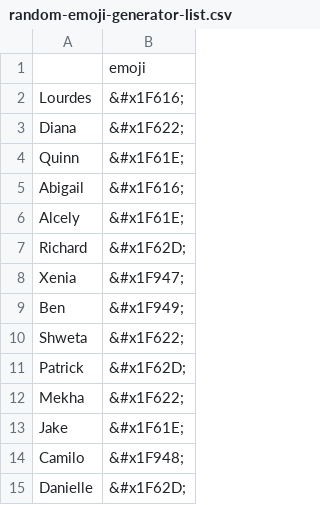
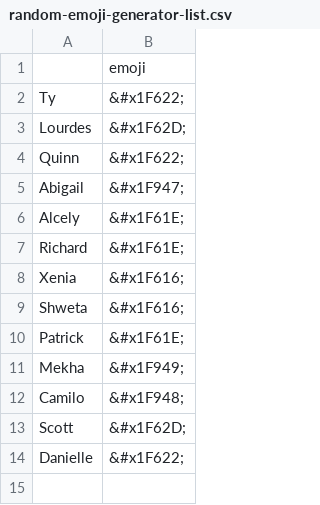
Before and after one commit to HAS-Tools-Fall2020/forecasting, a CSV file: evaluation_scripts/bonus/random-emoji-generator-list.csv, drawn as a sheet.

```diff
--- a/evaluation_scripts/bonus/random-emoji-generator-list.csv
+++ b/evaluation_scripts/bonus/random-emoji-generator-list.csv
@@ -1,15 +1,14 @@
 ,emoji
-Lourdes,&#x1F616;
-Diana,&#x1F622;
-Quinn,&#x1F61E;
-Abigail,&#x1F616;
+Ty,&#x1F622;
+Lourdes,&#x1F62D;
+Quinn,&#x1F622;
+Abigail,&#x1F947;
 Alcely,&#x1F61E;
-Richard,&#x1F62D;
-Xenia,&#x1F947;
-Ben,&#x1F949;
-Shweta,&#x1F622;
-Patrick,&#x1F62D;
-Mekha,&#x1F622;
-Jake,&#x1F61E;
+Richard,&#x1F61E;
+Xenia,&#x1F616;
+Shweta,&#x1F616;
+Patrick,&#x1F61E;
+Mekha,&#x1F949;
 Camilo,&#x1F948;
-Danielle,&#x1F62D;
+Scott,&#x1F62D;
+Danielle,&#x1F622;
```
Also changed, not shown: weekly_results/bonus_week13.csv, weekly_results/forecast_week13_results.csv, 15 other files.
